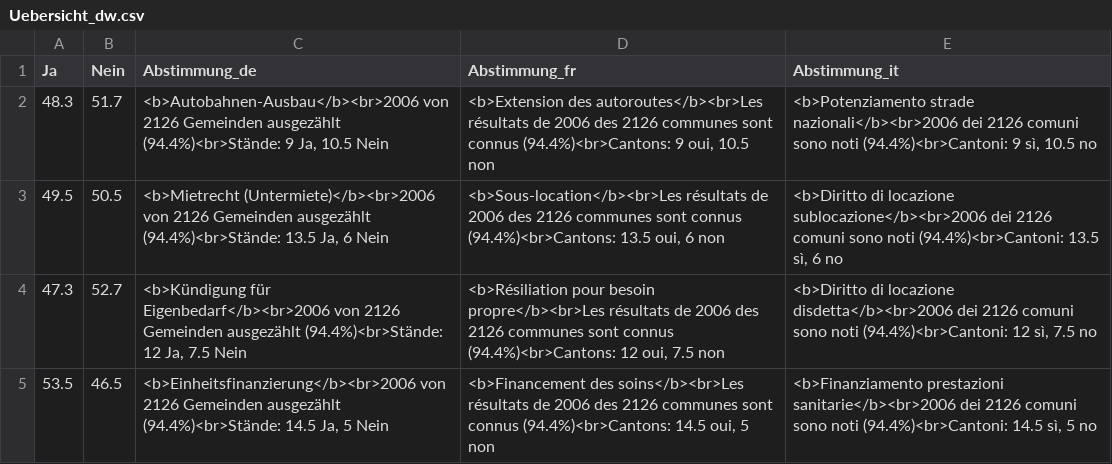
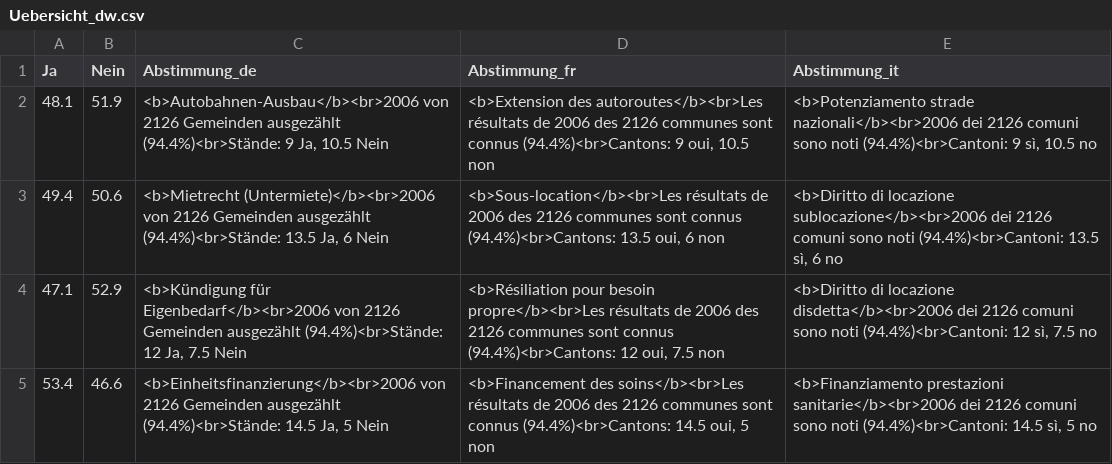
Before and after one commit to awp-finanznachrichten/lena_november2024, a CSV file: Output_Overviews/Uebersicht_dw.csv, drawn as a sheet.

```diff
--- a/Output_Overviews/Uebersicht_dw.csv
+++ b/Output_Overviews/Uebersicht_dw.csv
@@ -1,5 +1,5 @@
 "Ja","Nein","Abstimmung_de","Abstimmung_fr","Abstimmung_it"
-48.3,51.7,"<b>Autobahnen-Ausbau</b><br>2006 von 2126 Gemeinden ausgezählt (94.4%)<br>Stände: 9 Ja, 10.5 Nein","<b>Extension des autoroutes</b><br>Les résultats de 2006 des 2126 communes sont connus (94.4%)<br>Cantons: 9 oui, 10.5 non","<b>Potenziamento strade nazionali</b><br>2006 dei 2126 comuni sono noti (94.4%)<br>Cantoni: 9 sì, 10.5 no"
-49.5,50.5,"<b>Mietrecht (Untermiete)</b><br>2006 von 2126 Gemeinden ausgezählt (94.4%)<br>Stände: 13.5 Ja, 6 Nein","<b>Sous-location</b><br>Les résultats de 2006 des 2126 communes sont connus (94.4%)<br>Cantons: 13.5 oui, 6 non","<b>Diritto di locazione sublocazione</b><br>2006 dei 2126 comuni sono noti (94.4%)<br>Cantoni: 13.5 sì, 6 no"
-47.3,52.7,"<b>Kündigung für Eigenbedarf</b><br>2006 von 2126 Gemeinden ausgezählt (94.4%)<br>Stände: 12 Ja, 7.5 Nein","<b>Résiliation pour besoin propre</b><br>Les résultats de 2006 des 2126 communes sont connus (94.4%)<br>Cantons: 12 oui, 7.5 non","<b>Diritto di locazione disdetta</b><br>2006 dei 2126 comuni sono noti (94.4%)<br>Cantoni: 12 sì, 7.5 no"
-53.5,46.5,"<b>Einheitsfinanzierung</b><br>2006 von 2126 Gemeinden ausgezählt (94.4%)<br>Stände: 14.5 Ja, 5 Nein","<b>Financement des soins</b><br>Les résultats de 2006 des 2126 communes sont connus (94.4%)<br>Cantons: 14.5 oui, 5 non","<b>Finanziamento prestazioni sanitarie</b><br>2006 dei 2126 comuni sono noti (94.4%)<br>Cantoni: 14.5 sì, 5 no"
+48.1,51.9,"<b>Autobahnen-Ausbau</b><br>2006 von 2126 Gemeinden ausgezählt (94.4%)<br>Stände: 9 Ja, 10.5 Nein","<b>Extension des autoroutes</b><br>Les résultats de 2006 des 2126 communes sont connus (94.4%)<br>Cantons: 9 oui, 10.5 non","<b>Potenziamento strade nazionali</b><br>2006 dei 2126 comuni sono noti (94.4%)<br>Cantoni: 9 sì, 10.5 no"
+49.4,50.6,"<b>Mietrecht (Untermiete)</b><br>2006 von 2126 Gemeinden ausgezählt (94.4%)<br>Stände: 13.5 Ja, 6 Nein","<b>Sous-location</b><br>Les résultats de 2006 des 2126 communes sont connus (94.4%)<br>Cantons: 13.5 oui, 6 non","<b>Diritto di locazione sublocazione</b><br>2006 dei 2126 comuni sono noti (94.4%)<br>Cantoni: 13.5 sì, 6 no"
+47.1,52.9,"<b>Kündigung für Eigenbedarf</b><br>2006 von 2126 Gemeinden ausgezählt (94.4%)<br>Stände: 12 Ja, 7.5 Nein","<b>Résiliation pour besoin propre</b><br>Les résultats de 2006 des 2126 communes sont connus (94.4%)<br>Cantons: 12 oui, 7.5 non","<b>Diritto di locazione disdetta</b><br>2006 dei 2126 comuni sono noti (94.4%)<br>Cantoni: 12 sì, 7.5 no"
+53.4,46.6,"<b>Einheitsfinanzierung</b><br>2006 von 2126 Gemeinden ausgezählt (94.4%)<br>Stände: 14.5 Ja, 5 Nein","<b>Financement des soins</b><br>Les résultats de 2006 des 2126 communes sont connus (94.4%)<br>Cantons: 14.5 oui, 5 non","<b>Finanziamento prestazioni sanitarie</b><br>2006 dei 2126 comuni sono noti (94.4%)<br>Cantoni: 14.5 sì, 5 no"
```
Also changed, not shown: Output_Switzerland/CH_Gesundheitsleistungen_all_data.csv, Output_Switzerland/CH_Gesundheitsleistungen_dw_kantone.csv, 6 other files.
